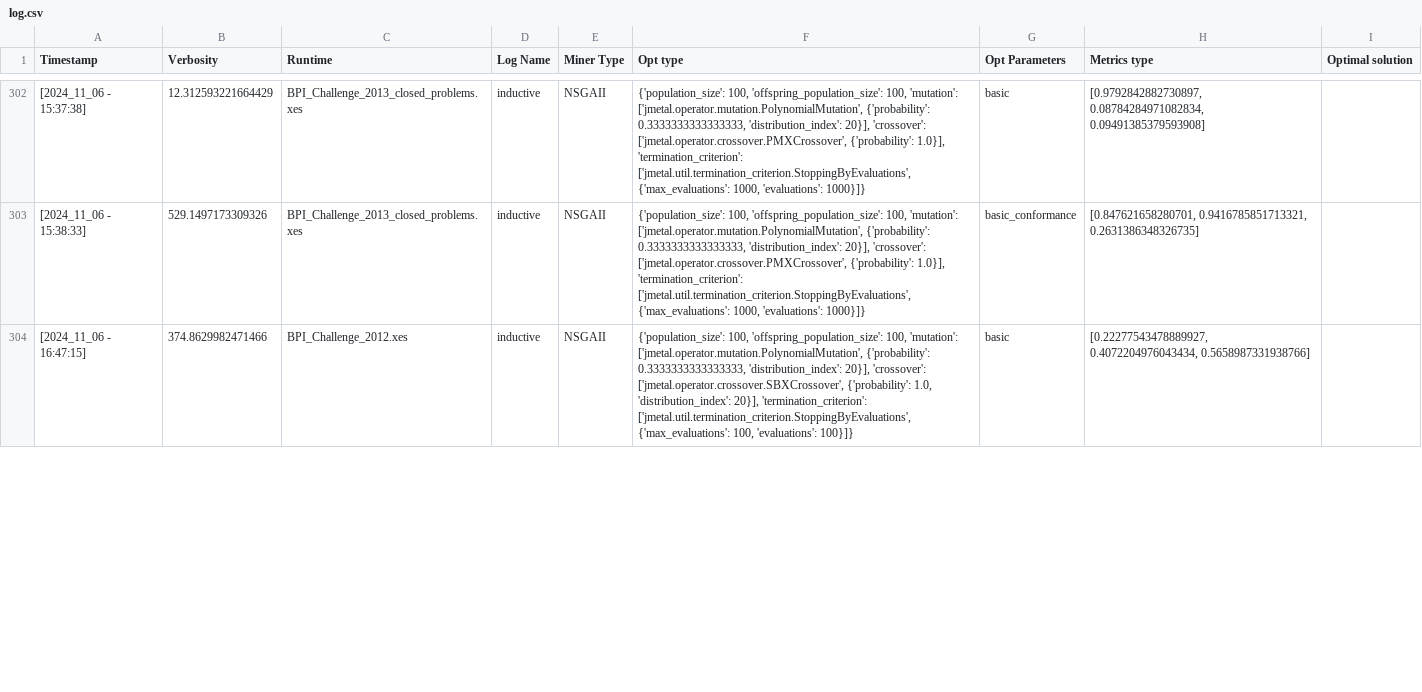
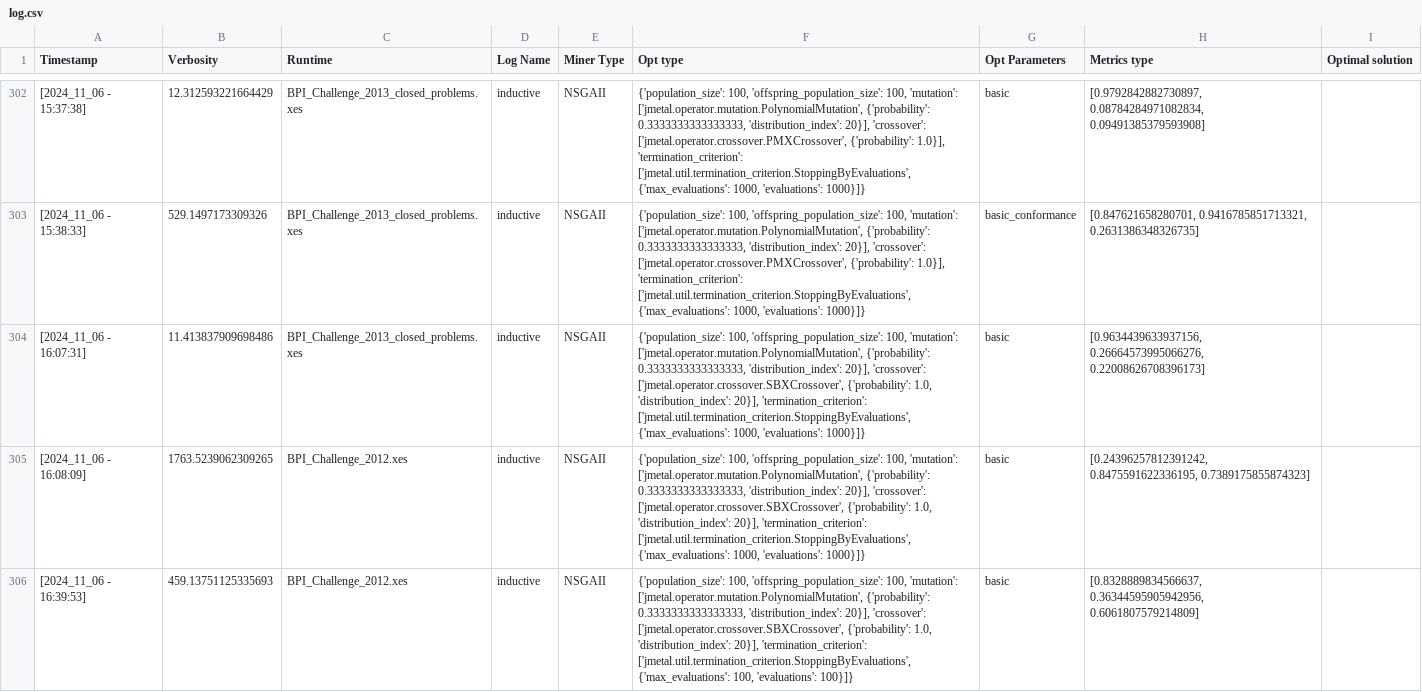
Before and after one commit to Rubense110/pm_py, a CSV file: doc/log.csv, drawn as a sheet; only a part is shown, gaps mark what is left out; the diff covers the shown part only.

```diff
--- a/doc/log.csv
+++ b/doc/log.csv
@@ -303,2 +303,4 @@ Timestamp; Verbosity; Runtime; Log Name; Miner Type; Opt type; Opt Parameters; M
 [2024_11_06 - 15:38:33];529.1497173309326;BPI_Challenge_2013_closed_problems.xes;inductive;NSGAII;{'population_size': 100, 'offspring_population_size': 100, 'mutation': ['jmetal.operator.mutation.PolynomialMutation', {'probability': 0.3333333333333333, 'distribution_index': 20}], 'crossover': ['jmetal.operator.crossover.PMXCrossover', {'probability': 1.0}], 'termination_criterion': ['jmetal.util.termination_criterion.StoppingByEvaluations', {'max_evaluations': 1000, 'evaluations': 1000}]};basic_conformance;[0.847621658280701, 0.9416785851713321, 0.2631386348326735]
-[2024_11_06 - 16:47:15];374.8629982471466;BPI_Challenge_2012.xes;inductive;NSGAII;{'population_size': 100, 'offspring_population_size': 100, 'mutation': ['jmetal.operator.mutation.PolynomialMutation', {'probability': 0.3333333333333333, 'distribution_index': 20}], 'crossover': ['jmetal.operator.crossover.SBXCrossover', {'probability': 1.0, 'distribution_index': 20}], 'termination_criterion': ['jmetal.util.termination_criterion.StoppingByEvaluations', {'max_evaluations': 100, 'evaluations': 100}]};basic;[0.22277543478889927, 0.4072204976043434, 0.5658987331938766]
+[2024_11_06 - 16:07:31];11.413837909698486;BPI_Challenge_2013_closed_problems.xes;inductive;NSGAII;{'population_size': 100, 'offspring_population_size': 100, 'mutation': ['jmetal.operator.mutation.PolynomialMutation', {'probability': 0.3333333333333333, 'distribution_index': 20}], 'crossover': ['jmetal.operator.crossover.SBXCrossover', {'probability': 1.0, 'distribution_index': 20}], 'termination_criterion': ['jmetal.util.termination_criterion.StoppingByEvaluations', {'max_evaluations': 1000, 'evaluations': 1000}]};basic;[0.9634439633937156, 0.26664573995066276, 0.22008626708396173]
+[2024_11_06 - 16:08:09];1763.5239062309265;BPI_Challenge_2012.xes;inductive;NSGAII;{'population_size': 100, 'offspring_population_size': 100, 'mutation': ['jmetal.operator.mutation.PolynomialMutation', {'probability': 0.3333333333333333, 'distribution_index': 20}], 'crossover': ['jmetal.operator.crossover.SBXCrossover', {'probability': 1.0, 'distribution_index': 20}], 'termination_criterion': ['jmetal.util.termination_criterion.StoppingByEvaluations', {'max_evaluations': 1000, 'evaluations': 1000}]};basic;[0.24396257812391242, 0.8475591622336195, 0.7389175855874323]
+[2024_11_06 - 16:39:53];459.13751125335693;BPI_Challenge_2012.xes;inductive;NSGAII;{'population_size': 100, 'offspring_population_size': 100, 'mutation': ['jmetal.operator.mutation.PolynomialMutation', {'probability': 0.3333333333333333, 'distribution_index': 20}], 'crossover': ['jmetal.operator.crossover.SBXCrossover', {'probability': 1.0, 'distribution_index': 20}], 'termination_criterion': ['jmetal.util.termination_criterion.StoppingByEvaluations', {'max_evaluations': 100, 'evaluations': 100}]};basic;[0.8328889834566637, 0.36344595905942956, 0.6061807579214809]
```
Also changed, not shown: 1 added row and 7 edited cells elsewhere in this file, 2 other files.
